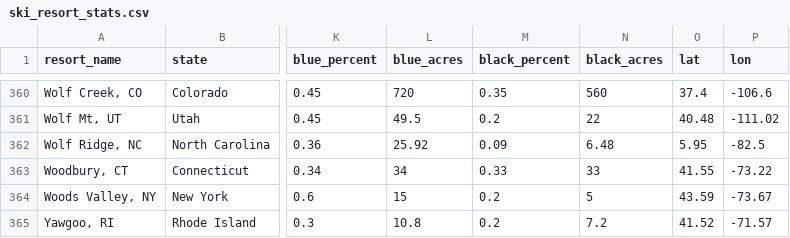
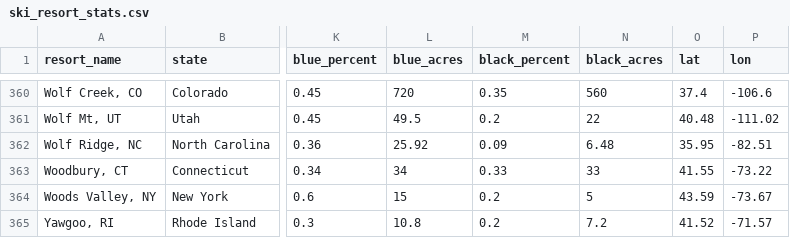
Before and after one commit to patkelly174/ski-resort-visualizations, a CSV file: data/ski_resort_stats.csv, drawn as a sheet; only a part is shown, gaps mark what is left out; the diff names each change by its address in the sheet, - before the commit and + after, or states it on an @@ line.

Commit message:
Update ski_resort_stats.csv

```diff
--- a/data/ski_resort_stats.csv
+++ b/data/ski_resort_stats.csv
-O362 (lat): 5.95
+O362 (lat): 35.95
-P362 (lon): -82.5
+P362 (lon): -82.51
```
